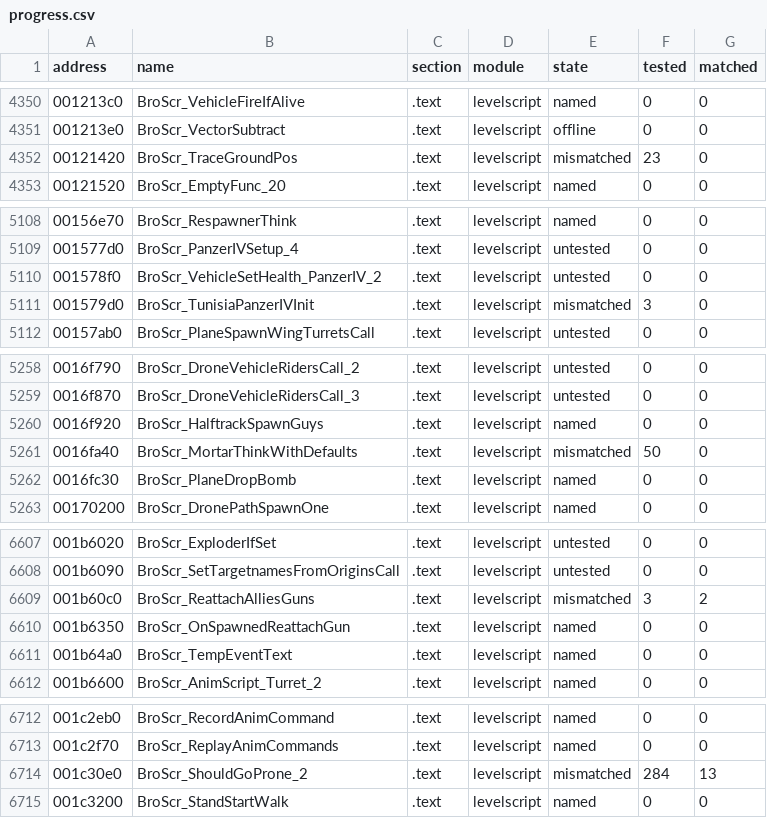
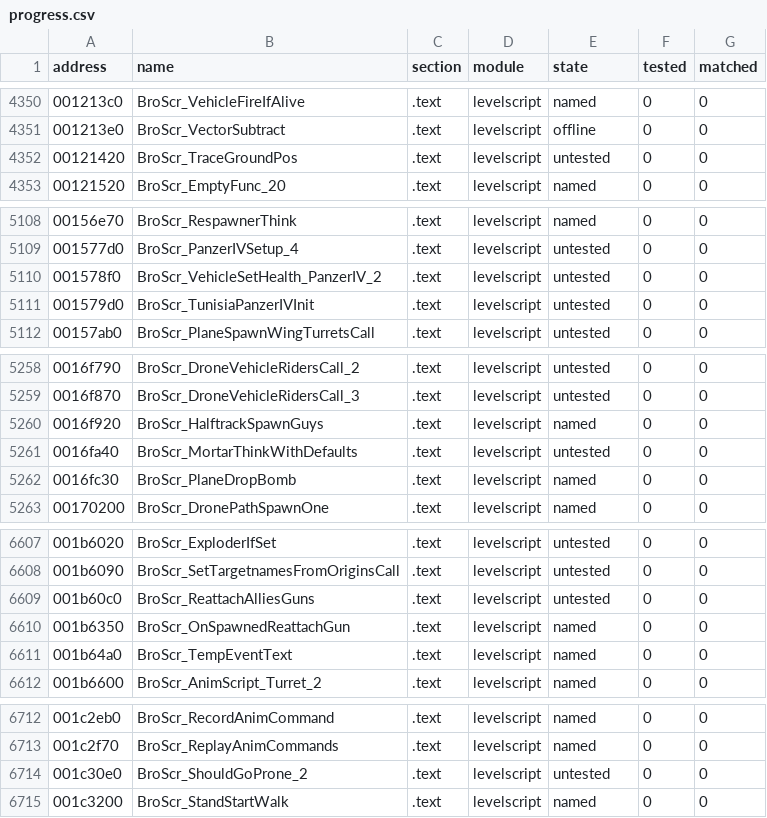
Before and after one commit to SmokeDoggy044/CoD2-BRO-Native-Loader, a CSV file: tools/data/progress.csv, drawn as a sheet; only a part is shown, gaps mark what is left out; the diff covers the shown part only.

```diff
--- a/tools/data/progress.csv
+++ b/tools/data/progress.csv
@@ -4351,3 +4351,3 @@ address,name,section,module,state,tested,matched
 001213e0,BroScr_VectorSubtract,.text,levelscript,offline,0,0
-00121420,BroScr_TraceGroundPos,.text,levelscript,mismatched,23,0
+00121420,BroScr_TraceGroundPos,.text,levelscript,untested,0,0
 00121520,BroScr_EmptyFunc_20,.text,levelscript,named,0,0
@@ -5110,3 +5110,3 @@ address,name,section,module,state,tested,matched
 001578f0,BroScr_VehicleSetHealth_PanzerIV_2,.text,levelscript,untested,0,0
-001579d0,BroScr_TunisiaPanzerIVInit,.text,levelscript,mismatched,3,0
+001579d0,BroScr_TunisiaPanzerIVInit,.text,levelscript,untested,0,0
 00157ab0,BroScr_PlaneSpawnWingTurretsCall,.text,levelscript,untested,0,0
@@ -5260,3 +5260,3 @@ address,name,section,module,state,tested,matched
 0016f920,BroScr_HalftrackSpawnGuys,.text,levelscript,named,0,0
-0016fa40,BroScr_MortarThinkWithDefaults,.text,levelscript,mismatched,50,0
+0016fa40,BroScr_MortarThinkWithDefaults,.text,levelscript,untested,0,0
 0016fc30,BroScr_PlaneDropBomb,.text,levelscript,named,0,0
@@ -6608,3 +6608,3 @@ address,name,section,module,state,tested,matched
 001b6090,BroScr_SetTargetnamesFromOriginsCall,.text,levelscript,untested,0,0
-001b60c0,BroScr_ReattachAlliesGuns,.text,levelscript,mismatched,3,2
+001b60c0,BroScr_ReattachAlliesGuns,.text,levelscript,untested,0,0
 001b6350,BroScr_OnSpawnedReattachGun,.text,levelscript,named,0,0
@@ -6713,3 +6713,3 @@ address,name,section,module,state,tested,matched
 001c2f70,BroScr_ReplayAnimCommands,.text,levelscript,named,0,0
-001c30e0,BroScr_ShouldGoProne_2,.text,levelscript,mismatched,284,13
+001c30e0,BroScr_ShouldGoProne_2,.text,levelscript,untested,0,0
 001c3200,BroScr_StandStartWalk,.text,levelscript,named,0,0
```
Also changed, not shown: 29 edited cells elsewhere in this file.
